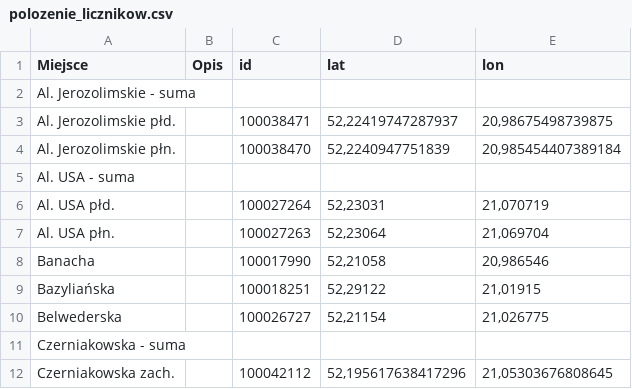
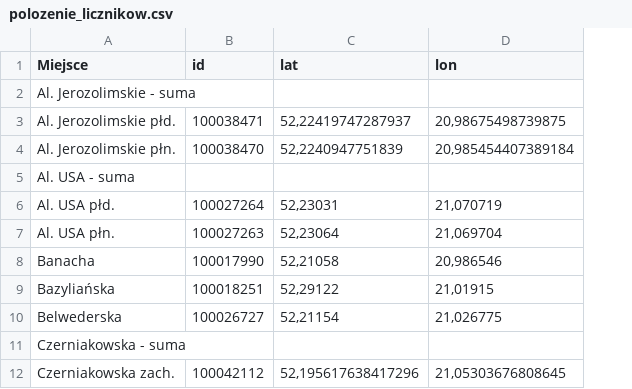
Before and after one commit to pawlowska/shiny-server, a CSV file: rowery/pliki/polozenie_licznikow.csv, drawn as a sheet; only a part is shown; the diff names each change by its address in the sheet, - before the commit and + after, or states it on an @@ line.

```diff
--- a/rowery/pliki/polozenie_licznikow.csv
+++ b/rowery/pliki/polozenie_licznikow.csv
-column B (Opis), empty
```
Also changed, not shown: 3 other files.
